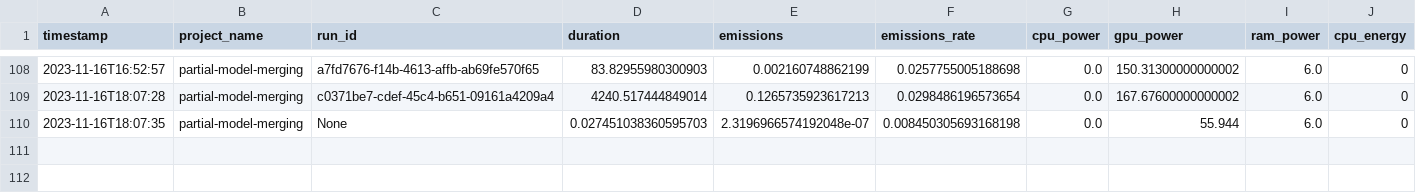
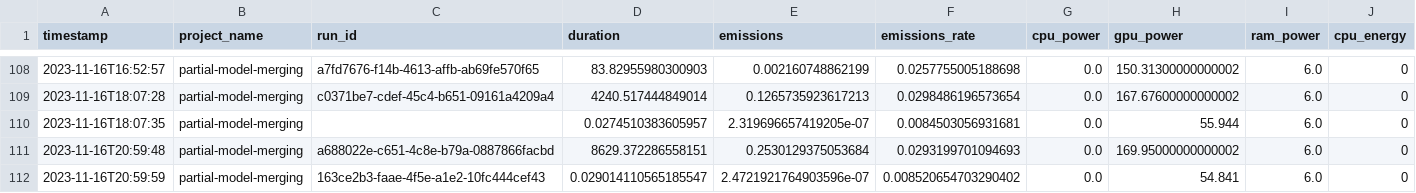
Before and after one commit to epistoteles/partial-model-merging, a CSV file: emissions-Turing.csv, drawn as a sheet; only a part is shown, gaps mark what is left out; rows hold the shown columns only; the diff names each change by its address in the sheet, - before the commit and + after, or states it on an @@ line.

```diff
--- a/emissions-Turing.csv
+++ b/emissions-Turing.csv
-C110 (run_id): None
+C110 (run_id): (empty)
-D110 (duration): 0.027451038360595703
+D110 (duration): 0.0274510383605957
-E110 (emissions): 2.3196966574192048e-07
+E110 (emissions): 2.319696657419205e-07
-F110 (emissions_rate): 0.008450305693168198
+F110 (emissions_rate): 0.0084503056931681
+row 111: 2023-11-16T20:59:48 | partial-model-merging | a688022e-c651-4c8e-b79a-0887866facbd | 8629.372286558151 | 0.2530129375053684 | 0.0293199701094693 | 0.0 | 169.95000000000002 | 6.0 | 0
+row 112: 2023-11-16T20:59:59 | partial-model-merging | 163ce2b3-faae-4f5e-a1e2-10fc444cef43 | 0.029014110565185547 | 2.4721921764903596e-07 | 0.008520654703290402 | 0.0 | 54.841 | 6.0 | 0
```
Also changed, not shown: evaluations/two_models/CIFAR10-VGG16-bn-1x-ab.csv, 29 other files.
